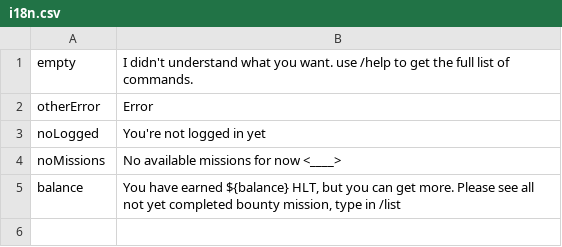
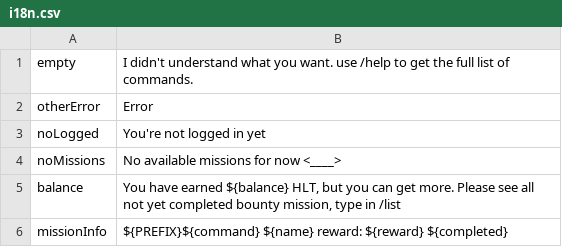
Before and after one commit to uz0/u.dcvs.ru, a CSV file: i18n.csv, drawn as a sheet; the diff names each change by its address in the sheet, - before the commit and + after, or states it on an @@ line.

Commit message:
missionInfo from i18n interpolate

```diff
--- a/i18n.csv
+++ b/i18n.csv
+row 6: missionInfo | ${PREFIX}${command} ${name} reward: ${reward} ${completed}
```
Also changed, not shown: 1 other file.
